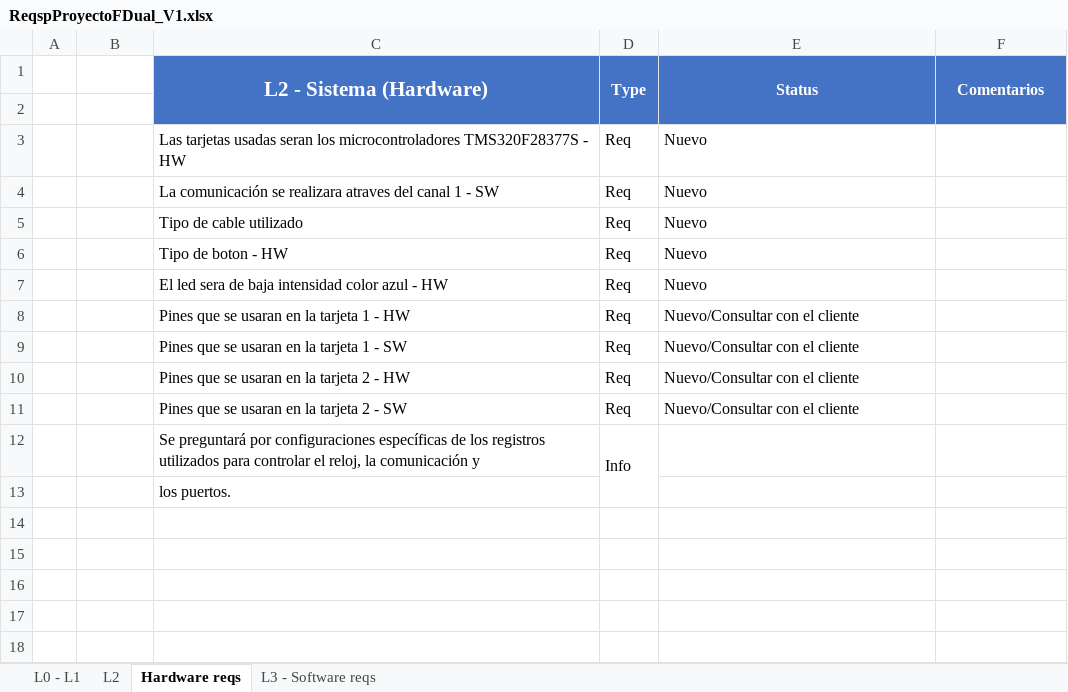
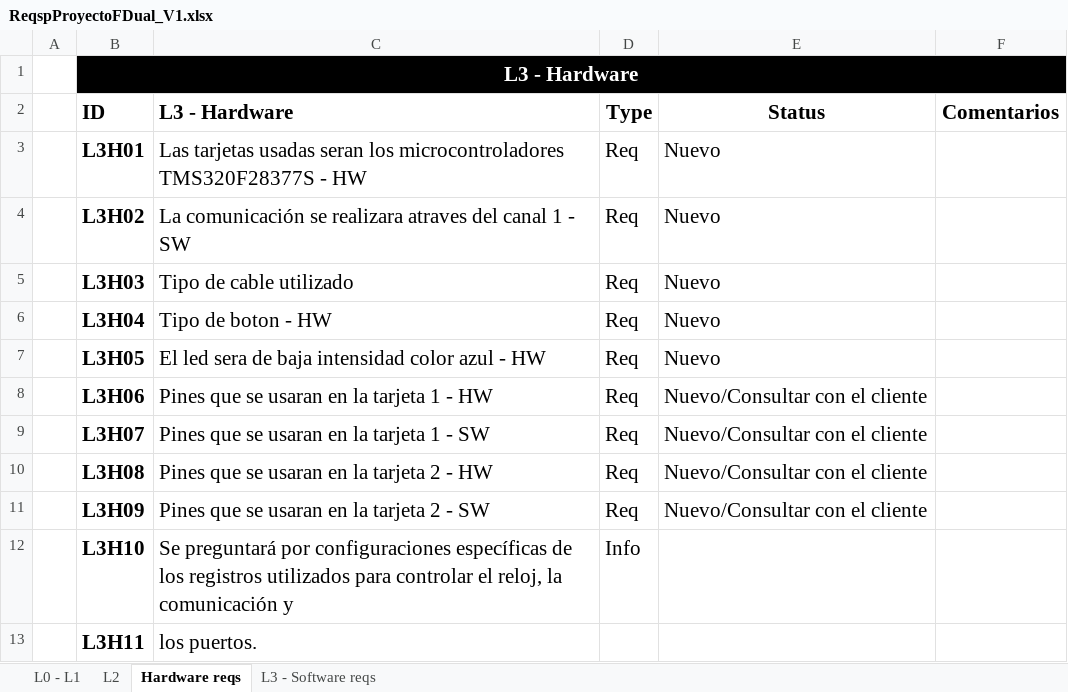
Before and after one commit to gabysp8/ProyectoFDConti, an Excel workbook: ReqspProyectoFDual_V1.xlsx, sheet Hardware reqs, drawn as a sheet; values as stored, in another font and other column widths than the file's, no borders; table styles not drawn; removed rows and columns are numbered as before the commit, all else as after; the diff names each change by its address in the sheet, - before the commit and + after, or states it on an @@ line.

```diff
--- a/ReqspProyectoFDual_V1.xlsx (sheet Hardware reqs)
+++ b/ReqspProyectoFDual_V1.xlsx (sheet Hardware reqs)
+row 1:  | L3 - Hardware
-B2: (empty)
+B2: ID
-C2: L2 - Sistema (Hardware)
+C2: L3 - Hardware
@@ C2:F2 fill: #4472C4 → none, text colour: #FFFFFF → black @@
-C2 alignment: center
+C2 alignment: left
-C1:C2 merged
@@ D2:F2 text size: larger @@
-D1:D2 merged
-E1:E2 merged
-F1:F2 merged
-row 2: (empty)
-B3 (ID): (empty)
+B3 (ID): L3H01
@@ C3:E11 text size: larger @@
-B4 (ID): (empty)
+B4 (ID): L3H02
-B5 (ID): (empty)
+B5 (ID): L3H03
-B6 (ID): (empty)
+B6 (ID): L3H04
-B7 (ID): (empty)
+B7 (ID): L3H05
-B8 (ID): (empty)
+B8 (ID): L3H06
-B9 (ID): (empty)
+B9 (ID): L3H07
-B10 (ID): (empty)
+B10 (ID): L3H08
-B11 (ID): (empty)
+B11 (ID): L3H09
-B12 (ID): (empty)
+B12 (ID): L3H10
@@ C12:D12 text size: larger @@
-D12:D13 merged
-B13 (ID): (empty)
+B13 (ID): L3H11
@@ C13 text size: larger @@
```
Also changed, not shown: sheet L2, sheet L0 - L1, sheet L3 - Software reqs.
